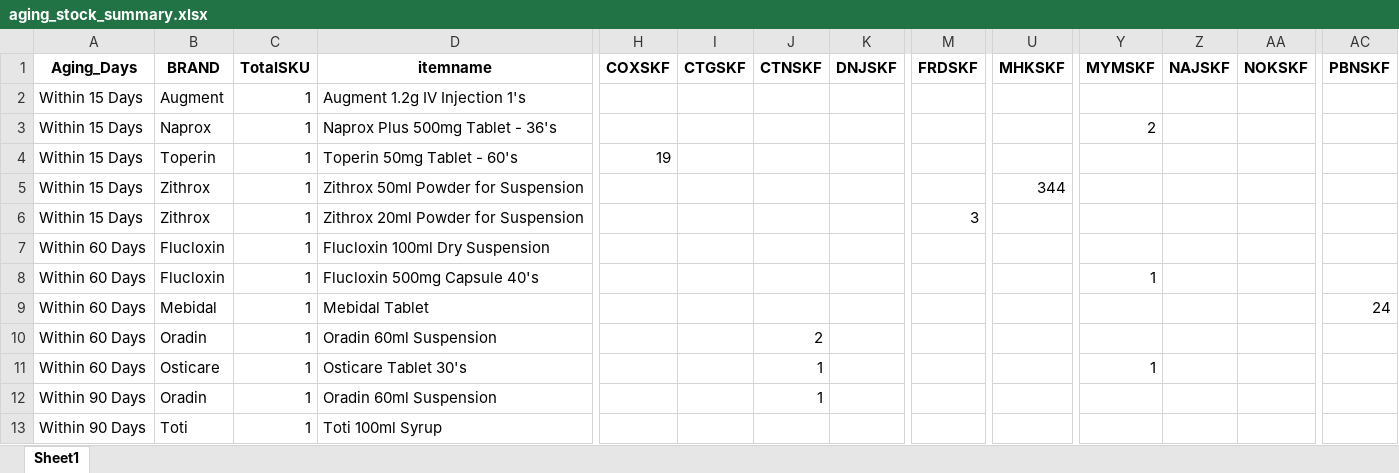
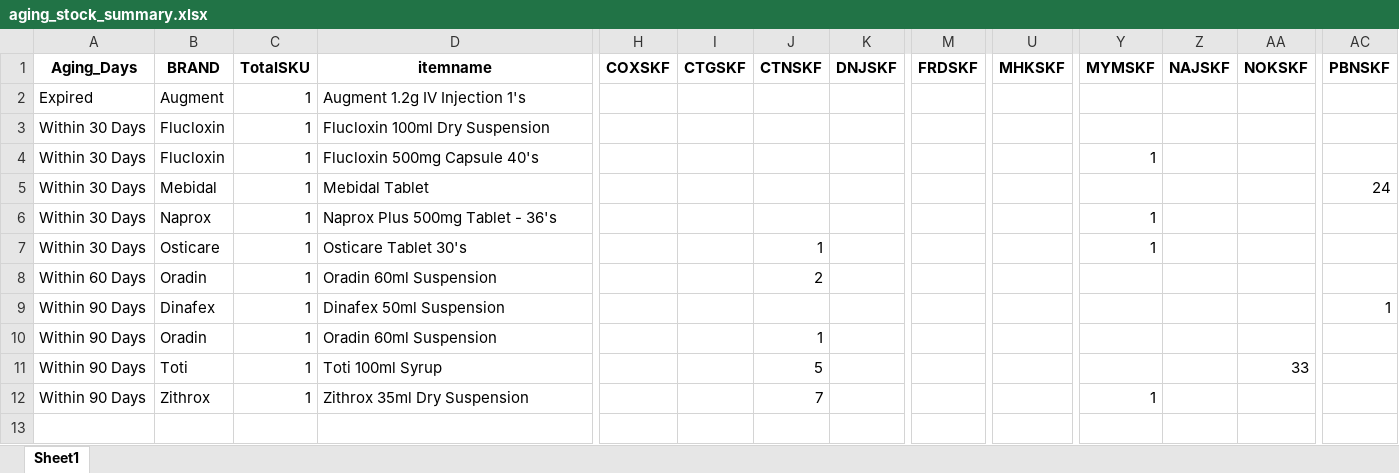
Before and after one commit to RoyelBee/GPM_new, an Excel workbook: Data/aging_stock_summary.xlsx, sheet Sheet1, drawn as a sheet; only a part is shown, gaps mark what is left out; values as stored, in another font and other column widths than the file's, no borders; removed rows and columns are numbered as before the commit, all else as after; rows hold the shown columns only; the diff names each change by its address in the sheet, - before the commit and + after, or states it on an @@ line.

```diff
--- a/Data/aging_stock_summary.xlsx (sheet Sheet1)
+++ b/Data/aging_stock_summary.xlsx (sheet Sheet1)
-A2 (Aging_Days): Within 15 Days
+A2 (Aging_Days): Expired
-row 3: Within 15 Days | Naprox | 1 | Naprox Plus 500mg Tablet - 36's |  |  |  |  |  |  | 2
-row 4: Within 15 Days | Toperin | 1 | Toperin 50mg Tablet - 60's | 19
-row 5: Within 15 Days | Zithrox | 1 | Zithrox 50ml Powder for Suspension |  |  |  |  |  | 344
-row 6: Within 15 Days | Zithrox | 1 | Zithrox 20ml Powder for Suspension |  |  |  |  | 3
-A3:A5 (Aging_Days): Within 60 Days
+A3:A5 (Aging_Days): Within 30 Days
+row 6: Within 30 Days | Naprox | 1 | Naprox Plus 500mg Tablet - 36's |  |  |  |  |  |  | 1
+row 7: Within 30 Days | Osticare | 1 | Osticare Tablet 30's |  |  | 1 |  |  |  | 1
-row 11: Within 60 Days | Osticare | 1 | Osticare Tablet 30's |  |  | 1 |  |  |  | 1
+row 9: Within 90 Days | Dinafex | 1 | Dinafex 50ml Suspension |  |  |  |  |  |  |  |  |  | 1
-J11 (CTNSKF): (empty)
+J11 (CTNSKF): 5
-AA11 (NOKSKF): (empty)
+AA11 (NOKSKF): 33
+row 12: Within 90 Days | Zithrox | 1 | Zithrox 35ml Dry Suspension |  |  | 7 |  |  |  | 1
```
Also changed, not shown: Data/aging_stock_summary_copy.xlsx, Data/branch_wise_aging_stock.xlsx, 10 other files.
